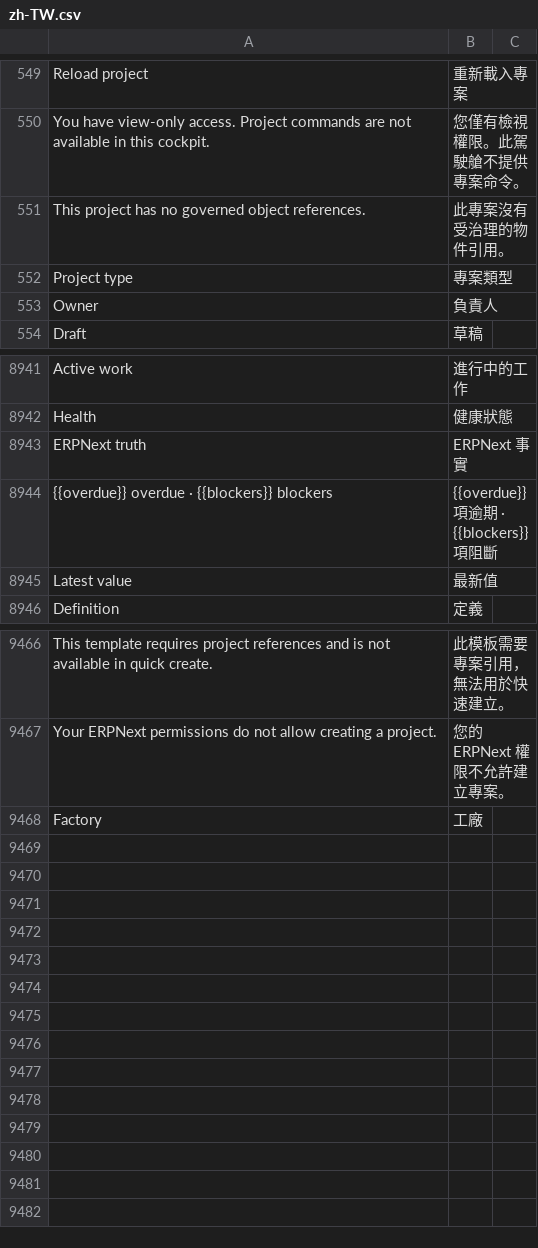
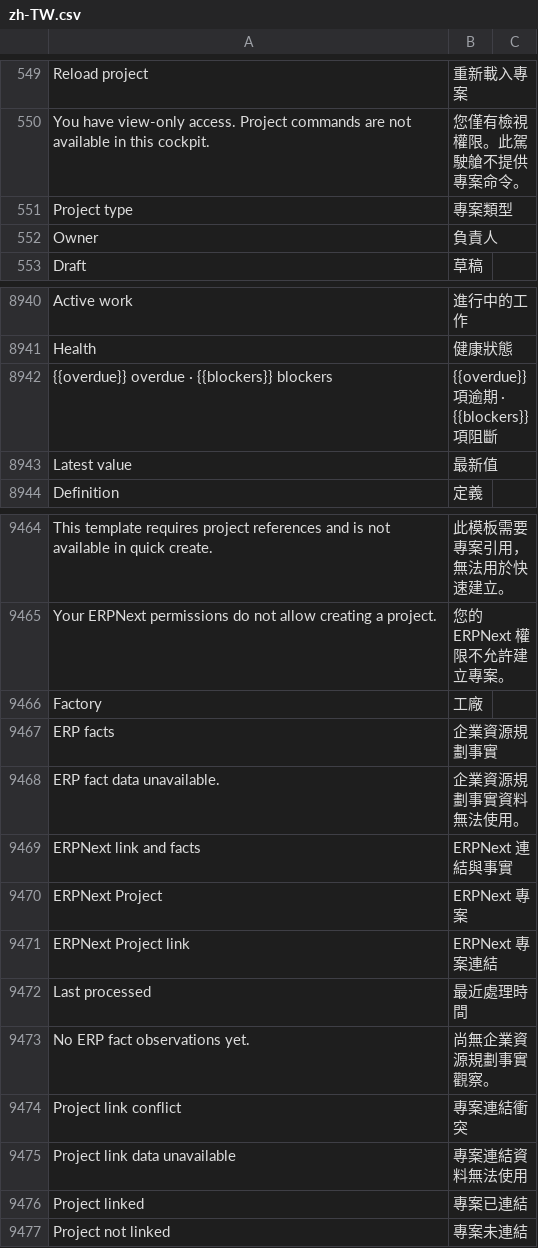
Before and after one commit to kaibowang-hash/jce_npi, a CSV file: apps/npi_core/npi_core/translations/zh-TW.csv, drawn as a sheet; only a part is shown, gaps mark what is left out; removed rows and columns are numbered as before the commit, all else as after; the diff names each change by its address in the sheet, - before the commit and + after, or states it on an @@ line.

Commit message:
fix: show ERP project linkage separately from facts

```diff
--- a/apps/npi_core/npi_core/translations/zh-TW.csv
+++ b/apps/npi_core/npi_core/translations/zh-TW.csv
-row 551: This project has no governed object references. | 此專案沒有受治理的物件引用。
-row 8943: ERPNext truth | ERPNext 事實
+row 9467: ERP facts | 企業資源規劃事實
+row 9468: ERP fact data unavailable. | 企業資源規劃事實資料無法使用。
+row 9469: ERPNext link and facts | ERPNext 連結與事實
+row 9470: ERPNext Project | ERPNext 專案
+row 9471: ERPNext Project link | ERPNext 專案連結
+row 9472: Last processed | 最近處理時間
+row 9473: No ERP fact observations yet. | 尚無企業資源規劃事實觀察。
+row 9474: Project link conflict | 專案連結衝突
+row 9475: Project link data unavailable | 專案連結資料無法使用
+row 9476: Project linked | 專案已連結
+row 9477: Project not linked | 專案未連結
```
Also changed, not shown: apps/npi_core/npi_core/translations/zh.csv, 37 other files.
